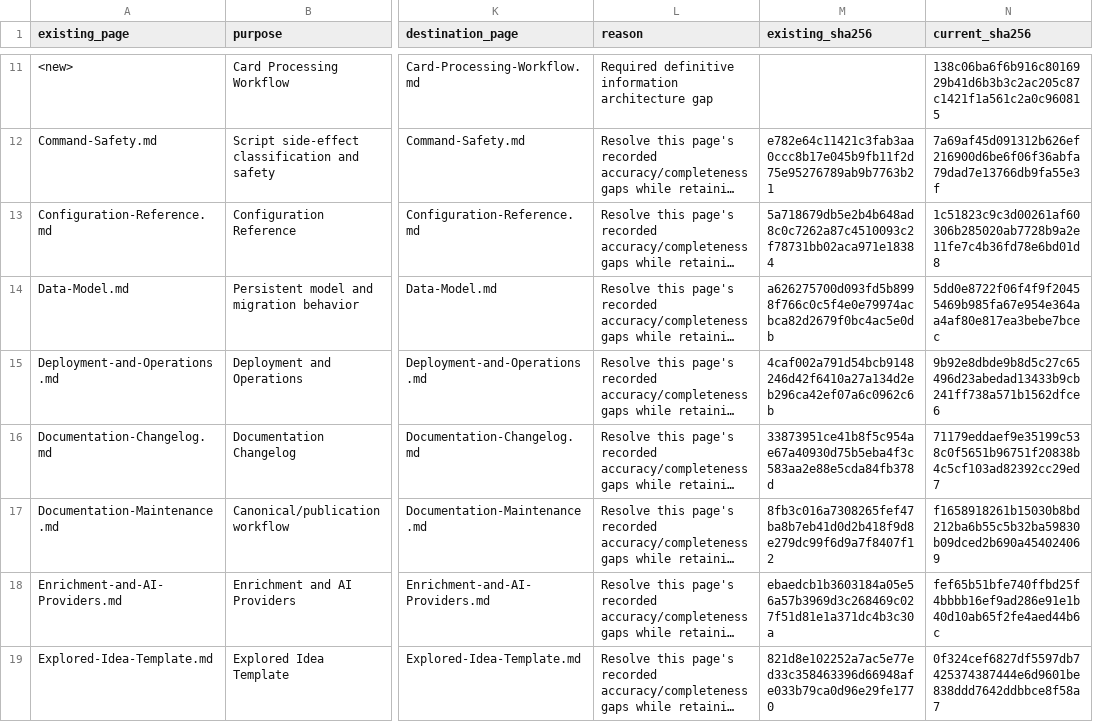
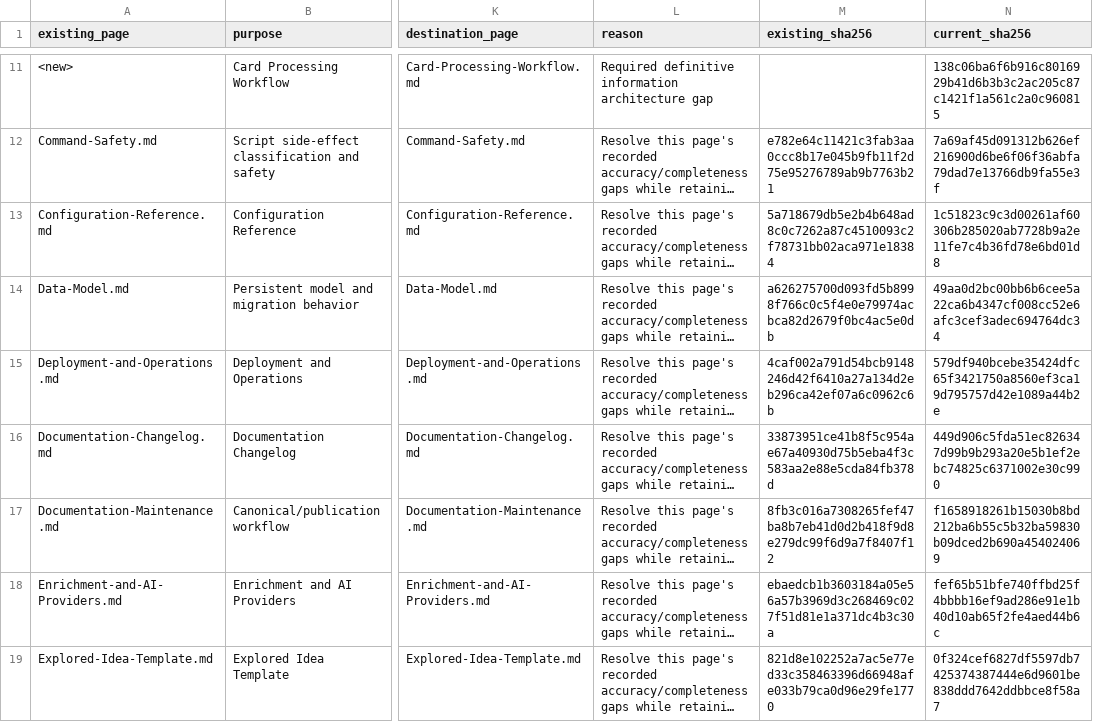
Before and after one commit to arunpr614/ai-brain, a CSV file: docs/feature-council/project-wiki/EXISTING_WIKI_PAGE_AUDIT_AND_MIGRATION.csv, drawn as a sheet; only a part is shown, gaps mark what is left out; long unchanged cells end in …; the diff covers the shown part only; the diff names each change by its address in the sheet, - before the commit and + after, or states it on an @@ line.

```diff
--- a/docs/feature-council/project-wiki/EXISTING_WIKI_PAGE_AUDIT_AND_MIGRATION.csv
+++ b/docs/feature-council/project-wiki/EXISTING_WIKI_PAGE_AUDIT_AND_MIGRATION.csv
-N14 (current_sha256): 5dd0e8722f06f4f9f20455469b985fa67e954e364aa4af80e817ea3bebe7bcec
+N14 (current_sha256): 49aa0d2bc00bb6b6cee5a22ca6b4347cf008cc52e6afc3cef3adec694764dc34
-N15 (current_sha256): 9b92e8dbde9b8d5c27c65496d23abedad13433b9cb241ff738a571b1562dfce6
+N15 (current_sha256): 579df940bcebe35424dfc65f3421750a8560ef3ca19d795757d42e1089a44b2e
-N16 (current_sha256): 71179eddaef9e35199c538c0f5651b96751f20838b4c5cf103ad82392cc29ed7
+N16 (current_sha256): 449d906c5fda51ec826347d99b9b293a20e5b1ef2ebc74825c6371002e30c990
```
Also changed, not shown: 1 added row, 1 removed row, 1 moved row and 5 edited cells elsewhere in this file, 55 other files.
